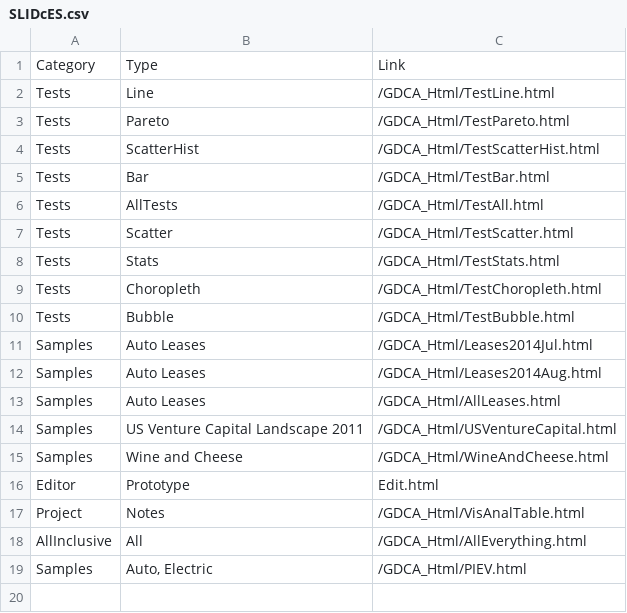
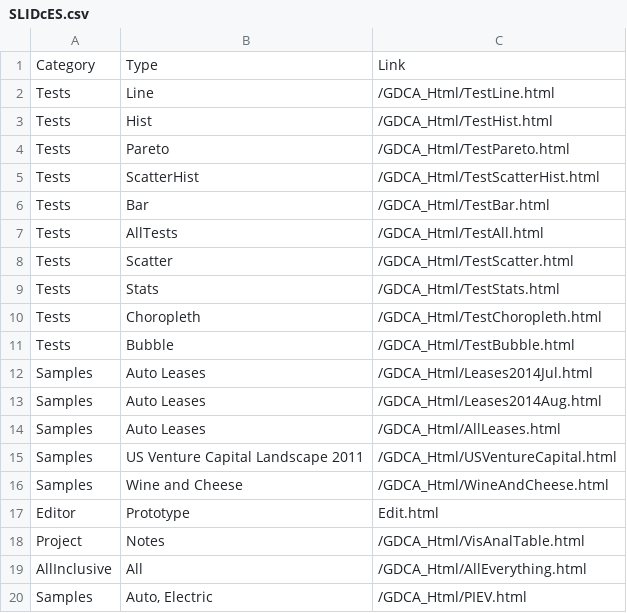
Before and after one commit to 12Lab/SLIDcES, a CSV file: CSV_Samples/SLIDcES.csv, drawn as a sheet.

Commit message:
0.99.60 Hist fixes, added Hist to Tests/etc, added PIEV to AllEverything

```diff
--- a/CSV_Samples/SLIDcES.csv
+++ b/CSV_Samples/SLIDcES.csv
@@ -2,2 +2,3 @@ Category,Type,Link
 Tests,Line,/GDCA_Html/TestLine.html
+Tests,Hist,/GDCA_Html/TestHist.html
 Tests,Pareto,/GDCA_Html/TestPareto.html
```
Also changed, not shown: 5 other files.
